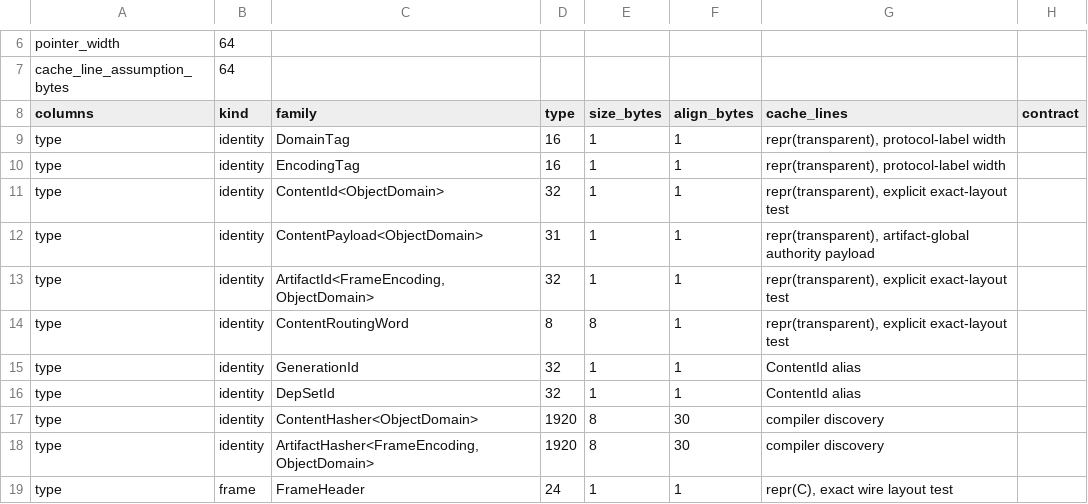
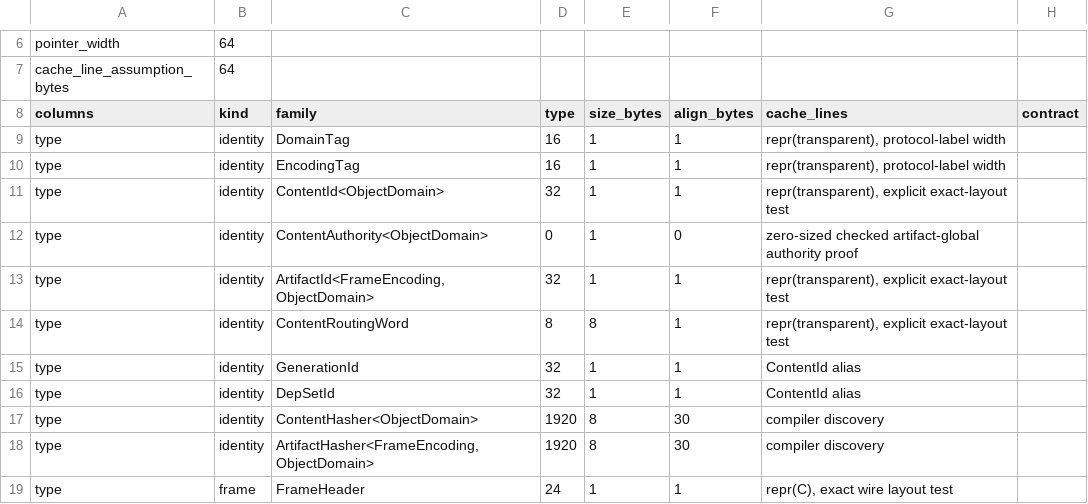
Before and after one commit to nudoxorg/Backend, a TSV file: workspace2/layout-lab/raw/baseline-aarch64-apple-darwin.tsv, drawn as a sheet; only a part is shown, gaps mark what is left out.

Commit message:
docs(id): close cold authority evidence

```diff
--- a/workspace2/layout-lab/raw/baseline-aarch64-apple-darwin.tsv
+++ b/workspace2/layout-lab/raw/baseline-aarch64-apple-darwin.tsv
@@ -11,3 +11,3 @@ type	identity	EncodingTag	16	1	1	repr(transparent), protocol-label width
 type	identity	ContentId<ObjectDomain>	32	1	1	repr(transparent), explicit exact-layout test
-type	identity	ContentPayload<ObjectDomain>	31	1	1	repr(transparent), artifact-global authority payload
+type	identity	ContentAuthority<ObjectDomain>	0	1	0	zero-sized checked artifact-global authority proof
 type	identity	ArtifactId<FrameEncoding, ObjectDomain>	32	1	1	repr(transparent), explicit exact-layout test
```
Also changed, not shown: 5 other files.
